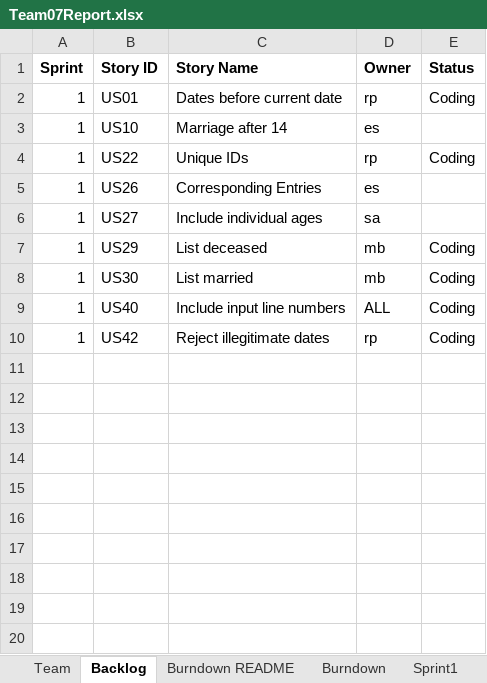
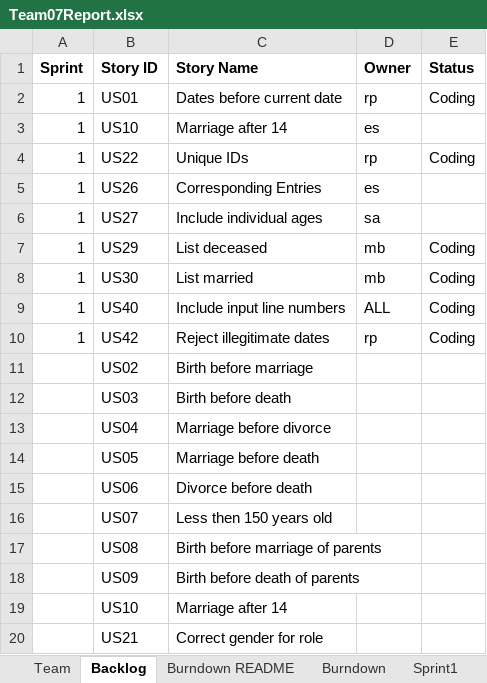
Before and after one commit to mattbayne/CS-555-Project-Group-7, an Excel workbook: Team07Report.xlsx, sheet Backlog, drawn as a sheet; values as stored, in another font and other column widths than the file's, no borders; the diff names each change by its address in the sheet, - before the commit and + after, or states it on an @@ line.

Commit message:
added more stories to backlog

```diff
--- a/Team07Report.xlsx (sheet Backlog)
+++ b/Team07Report.xlsx (sheet Backlog)
+row 11:  | US02 | Birth before marriage
+row 12:  | US03 | Birth before death
+row 13:  | US04 | Marriage before divorce
+row 14:  | US05 | Marriage before death
+row 15:  | US06 | Divorce before death
+row 16:  | US07 | Less then 150 years old
+row 17:  | US08 | Birth before marriage of parents
+row 18:  | US09 | Birth before death of parents
+row 19:  | US10 | Marriage after 14
+row 20:  | US21 | Correct gender for role
```
Also changed, not shown: charts or pictures.
